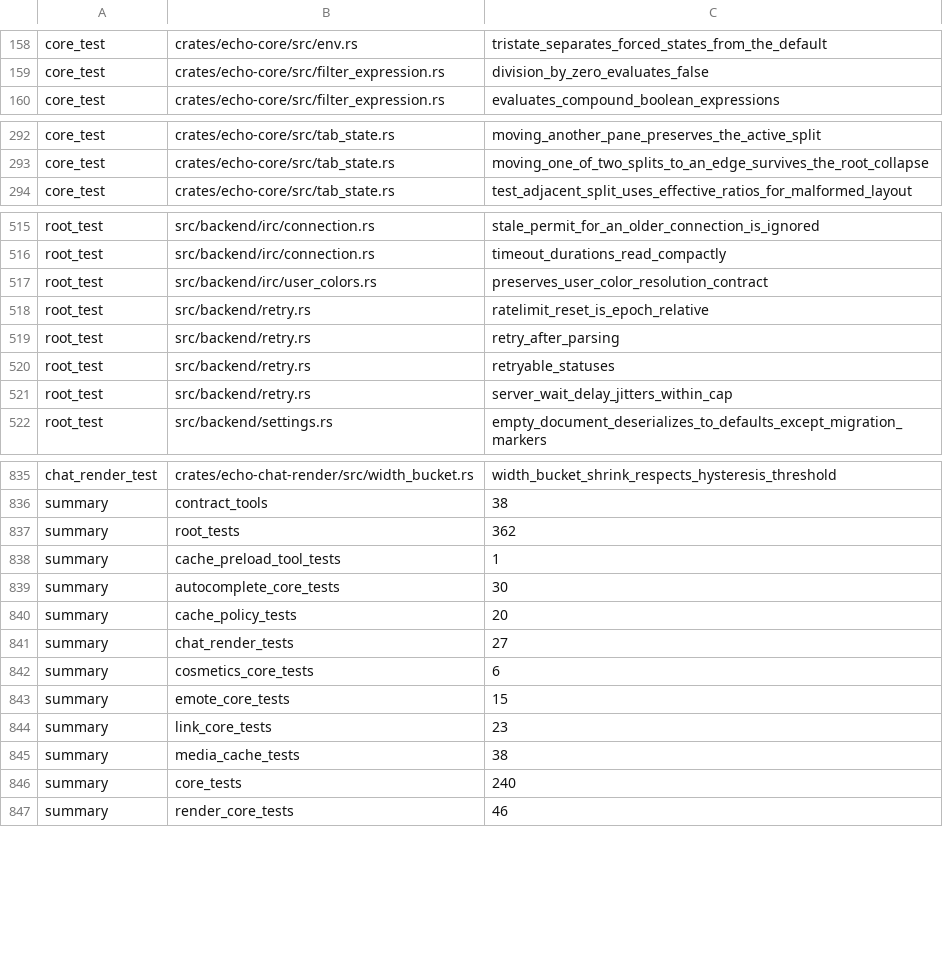
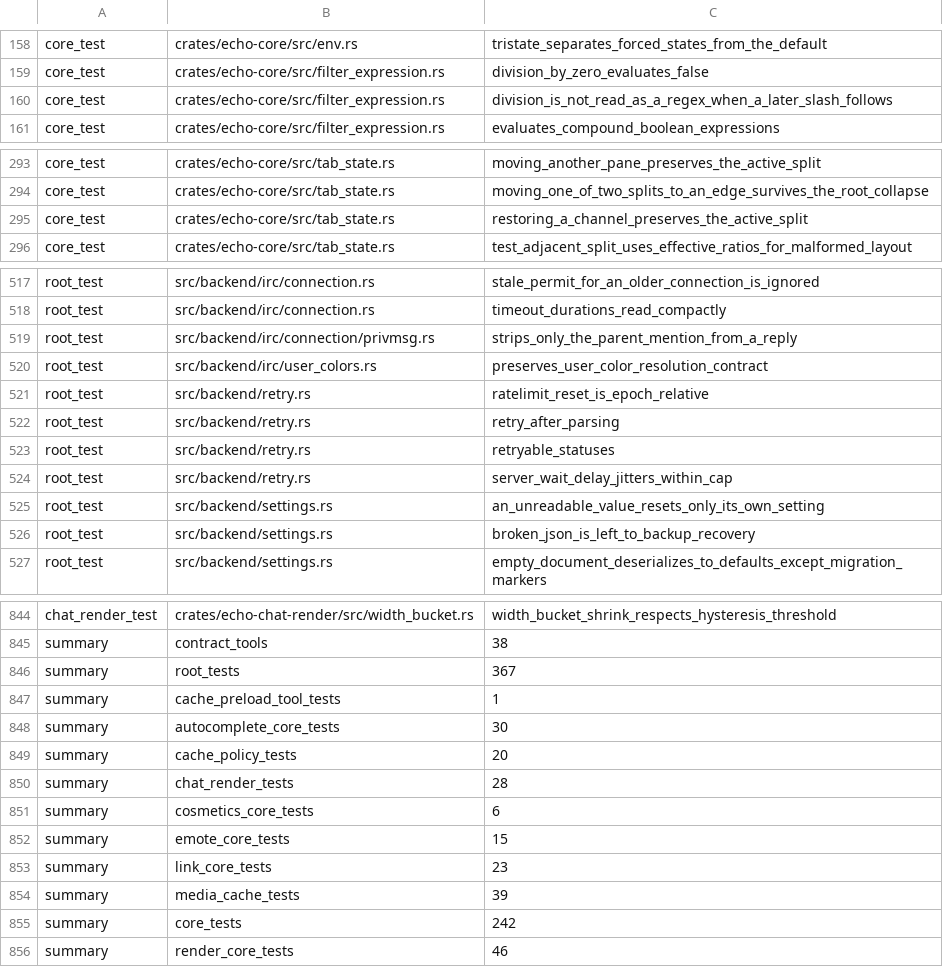
Before and after one commit to Revulate/Echo, a TSV file: scripts/linux-test-inventory.tsv, drawn as a sheet; only a part is shown, gaps mark what is left out; the diff covers the shown part only.

```diff
--- a/scripts/linux-test-inventory.tsv
+++ b/scripts/linux-test-inventory.tsv
@@ -159,2 +159,3 @@ core_test	crates/echo-core/src/env.rs	tristate_separates_forced_states_from_the_
 core_test	crates/echo-core/src/filter_expression.rs	division_by_zero_evaluates_false
+core_test	crates/echo-core/src/filter_expression.rs	division_is_not_read_as_a_regex_when_a_later_slash_follows
 core_test	crates/echo-core/src/filter_expression.rs	evaluates_compound_boolean_expressions
@@ -293,2 +294,3 @@ core_test	crates/echo-core/src/tab_state.rs	moving_another_pane_preserves_the_ac
 core_test	crates/echo-core/src/tab_state.rs	moving_one_of_two_splits_to_an_edge_survives_the_root_collapse
+core_test	crates/echo-core/src/tab_state.rs	restoring_a_channel_preserves_the_active_split
 core_test	crates/echo-core/src/tab_state.rs	test_adjacent_split_uses_effective_ratios_for_malformed_layout
@@ -516,2 +518,3 @@ root_test	src/backend/irc/connection.rs	stale_permit_for_an_older_connection_is_
 root_test	src/backend/irc/connection.rs	timeout_durations_read_compactly
+root_test	src/backend/irc/connection/privmsg.rs	strips_only_the_parent_mention_from_a_reply
 root_test	src/backend/irc/user_colors.rs	preserves_user_color_resolution_contract
@@ -521,2 +524,4 @@ root_test	src/backend/retry.rs	retryable_statuses
 root_test	src/backend/retry.rs	server_wait_delay_jitters_within_cap
+root_test	src/backend/settings.rs	an_unreadable_value_resets_only_its_own_setting
+root_test	src/backend/settings.rs	broken_json_is_left_to_backup_recovery
 root_test	src/backend/settings.rs	empty_document_deserializes_to_defaults_except_migration_markers
@@ -836,3 +845,3 @@ chat_render_test	crates/echo-chat-render/src/width_bucket.rs	width_bucket_shrink
 summary	contract_tools	38
-summary	root_tests	362
+summary	root_tests	367
 summary	cache_preload_tool_tests	1
@@ -840,3 +849,3 @@ summary	autocomplete_core_tests	30
 summary	cache_policy_tests	20
-summary	chat_render_tests	27
+summary	chat_render_tests	28
 summary	cosmetics_core_tests	6
@@ -844,4 +853,4 @@ summary	emote_core_tests	15
 summary	link_core_tests	23
-summary	media_cache_tests	38
-summary	core_tests	240
+summary	media_cache_tests	39
+summary	core_tests	242
 summary	render_core_tests	46
```
Also changed, not shown: 4 added rows elsewhere in this file, 2 other files.
